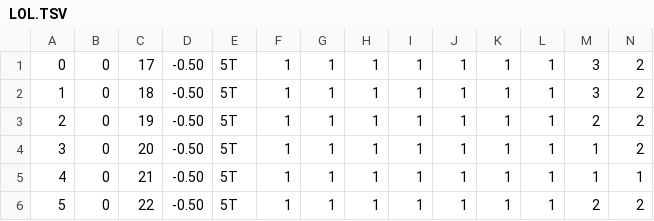
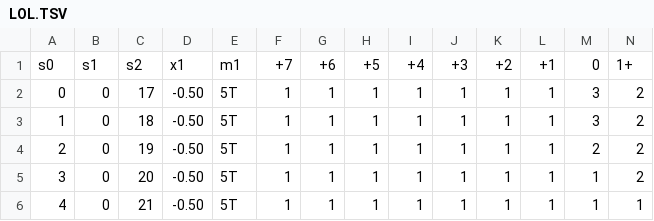
Before and after one commit to toolassisted/LOL, a TSV file: LOL.TSV, drawn as a sheet; only a part is shown; the shorter side is filled out with more unchanged rows; rows hold the shown columns only; the diff names each change by its address in the sheet, - before the commit and + after, or states it on an @@ line.

Commit message:
Update LOL.TSV

```diff
--- a/LOL.TSV
+++ b/LOL.TSV
+row 1: s0 | s1 | s2 | x1 | m1 | +7 | +6 | +5 | +4 | +3 | +2 | +1 | 0 | 1+
```
